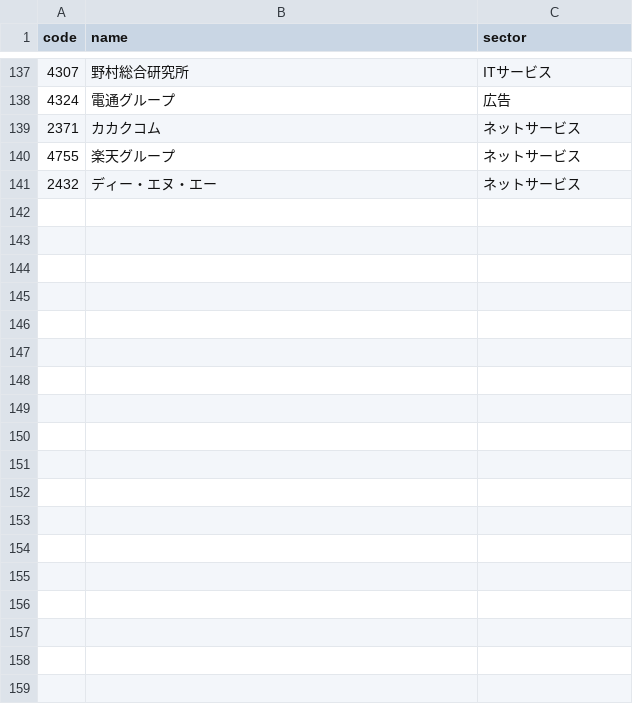
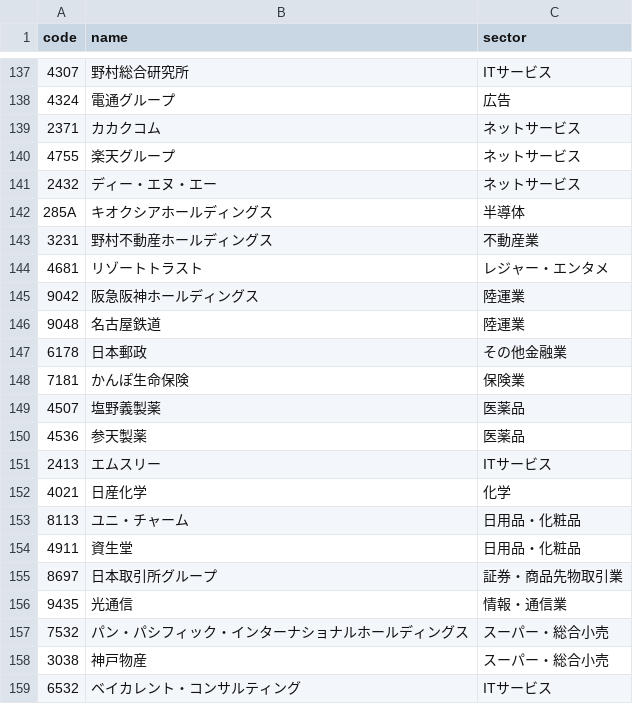
Before and after one commit to iolora-ship-it/my-stock-chart, a CSV file: stocks.csv, drawn as a sheet; only a part is shown, gaps mark what is left out; the diff names each change by its address in the sheet, - before the commit and + after, or states it on an @@ line.

Commit message:
Update stocks.csv

```diff
--- a/stocks.csv
+++ b/stocks.csv
+row 142: 285A | キオクシアホールディングス | 半導体
+row 143: 3231 | 野村不動産ホールディングス | 不動産業
+row 144: 4681 | リゾートトラスト | レジャー・エンタメ
+row 145: 9042 | 阪急阪神ホールディングス | 陸運業
+row 146: 9048 | 名古屋鉄道 | 陸運業
+row 147: 6178 | 日本郵政 | その他金融業
+row 148: 7181 | かんぽ生命保険 | 保険業
+row 149: 4507 | 塩野義製薬 | 医薬品
+row 150: 4536 | 参天製薬 | 医薬品
+row 151: 2413 | エムスリー | ITサービス
+row 152: 4021 | 日産化学 | 化学
+row 153: 8113 | ユニ・チャーム | 日用品・化粧品
+row 154: 4911 | 資生堂 | 日用品・化粧品
+row 155: 8697 | 日本取引所グループ | 証券・商品先物取引業
+row 156: 9435 | 光通信 | 情報・通信業
+row 157: 7532 | パン・パシフィック・インターナショナルホールディングス | スーパー・総合小売
+row 158: 3038 | 神戸物産 | スーパー・総合小売
+row 159: 6532 | ベイカレント・コンサルティング | ITサービス
```
